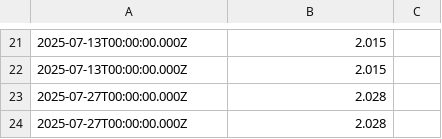
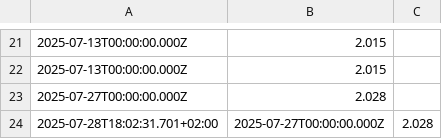
Before and after one commit to padnettest/n8n, a CSV file: 1yrs.csv, drawn as a sheet; only a part is shown, gaps mark what is left out; removed rows and columns are numbered as before the commit, all else as after; the diff names each change by its address in the sheet, - before the commit and + after, or states it on an @@ line.

Commit message:
foo

```diff
--- a/1yrs.csv
+++ b/1yrs.csv
-row 24: 2025-07-27T00:00:00.000Z | 2.028
+row 24: 2025-07-28T18:02:31.701+02:00 | 2025-07-27T00:00:00.000Z | 2.028
```
